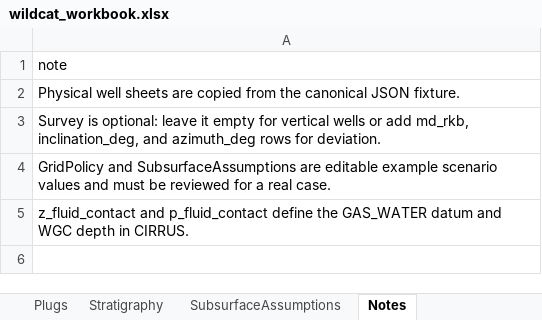
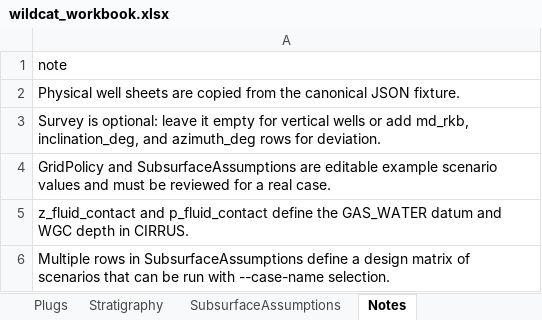
Before and after one commit to equinor/SCREEN, an Excel workbook: test_data/examples/wildcat/wildcat_workbook.xlsx, sheet Notes, drawn as a sheet; values as stored, in another font and other column widths than the file's, no borders; the diff names each change by its address in the sheet, - before the commit and + after, or states it on an @@ line.

```diff
--- a/test_data/examples/wildcat/wildcat_workbook.xlsx (sheet Notes)
+++ b/test_data/examples/wildcat/wildcat_workbook.xlsx (sheet Notes)
+row 6: Multiple rows in SubsurfaceAssumptions define a design matrix of scenarios that can be run with --case-name selection.
```
Also changed, not shown: sheet SubsurfaceAssumptions, test_data/examples/smeaheia/smeaheia_workbook.xlsx, 3 other files.
